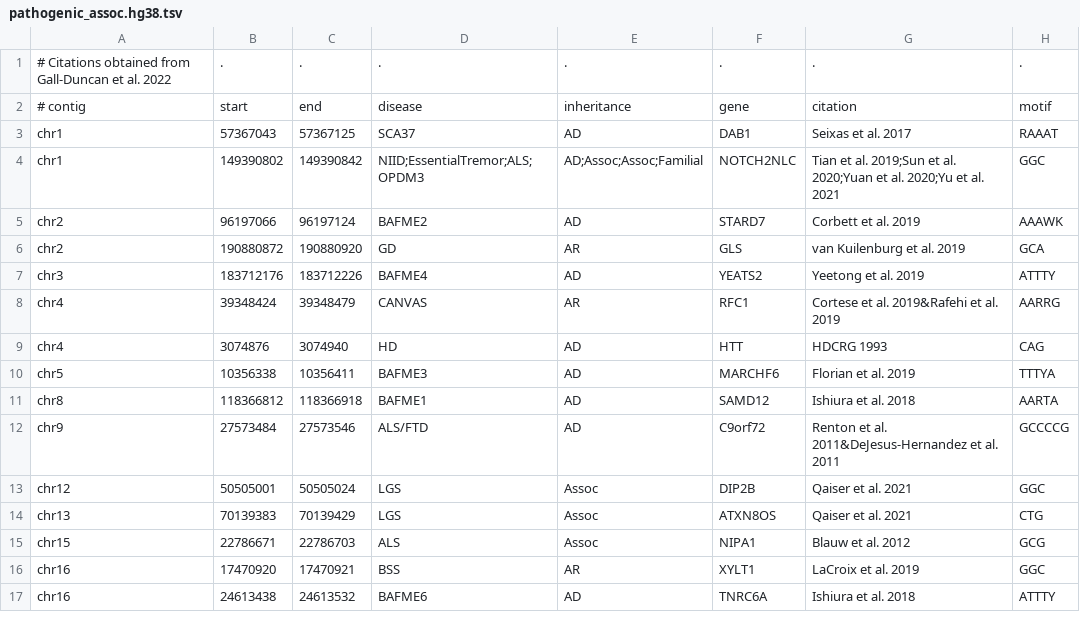
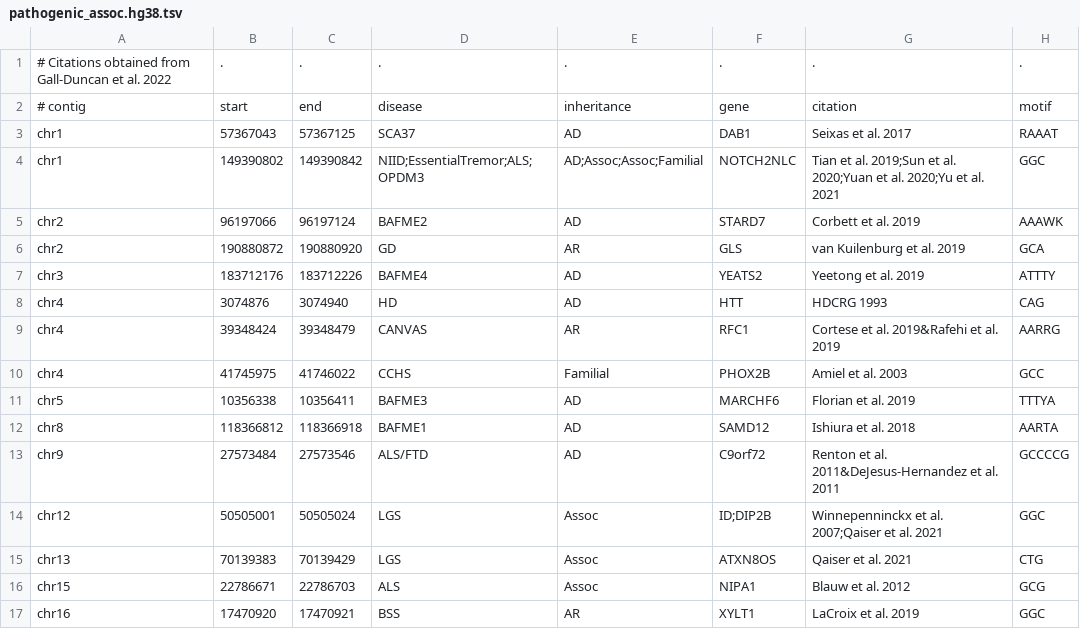
Before and after one commit to davidlougheed/strkit, a TSV file: catalogs/pathogenic_assoc.hg38.tsv, drawn as a sheet; only a part is shown; the shorter side is filled out with more unchanged rows.

Commit message:
chore[catalog]: update pathogenic

```diff
--- a/catalogs/pathogenic_assoc.hg38.tsv
+++ b/catalogs/pathogenic_assoc.hg38.tsv
@@ -7,4 +7,5 @@ chr2	190880872	190880920	GD	AR	GLS	van Kuilenburg et al. 2019	GCA
 chr3	183712176	183712226	BAFME4	AD	YEATS2	Yeetong et al. 2019	ATTTY
+chr4	3074876	3074940	HD	AD	HTT	HDCRG 1993	CAG
 chr4	39348424	39348479	CANVAS	AR	RFC1	Cortese et al. 2019&Rafehi et al. 2019	AARRG
-chr4	3074876	3074940	HD	AD	HTT	HDCRG 1993	CAG
+chr4	41745975	41746022	CCHS	Familial	PHOX2B	Amiel et al. 2003	GCC
 chr5	10356338	10356411	BAFME3	AD	MARCHF6	Florian et al. 2019	TTTYA
@@ -12,3 +13,3 @@ chr8	118366812	118366918	BAFME1	AD	SAMD12	Ishiura et al. 2018	AARTA
 chr9	27573484	27573546	ALS/FTD	AD	C9orf72	Renton et al. 2011&DeJesus-Hernandez et al. 2011	GCCCCG
-chr12	50505001	50505024	LGS	Assoc	DIP2B	Qaiser et al. 2021	GGC
+chr12	50505001	50505024	LGS	Assoc	ID;DIP2B	Winnepenninckx et al. 2007;Qaiser et al. 2021	GGC
 chr13	70139383	70139429	LGS	Assoc	ATXN8OS	Qaiser et al. 2021	CTG
```
